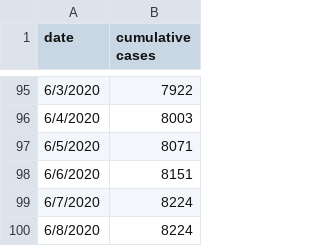
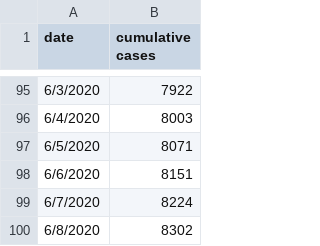
Before and after one commit to Noaaah/Morocco-s-cumulative-confirmed-cases-COVID-19, a CSV file: covid19_confirmed_cases_morocco.csv, drawn as a sheet; only a part is shown, gaps mark what is left out.

Commit message:
Update covid19_confirmed_cases_morocco.csv

```diff
--- a/covid19_confirmed_cases_morocco.csv
+++ b/covid19_confirmed_cases_morocco.csv
@@ -99,2 +99,2 @@ date,cumulative cases
 6/7/2020,8224
-6/8/2020,8224
+6/8/2020,8302
```
